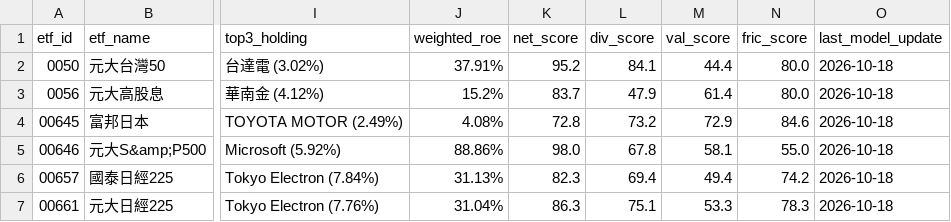
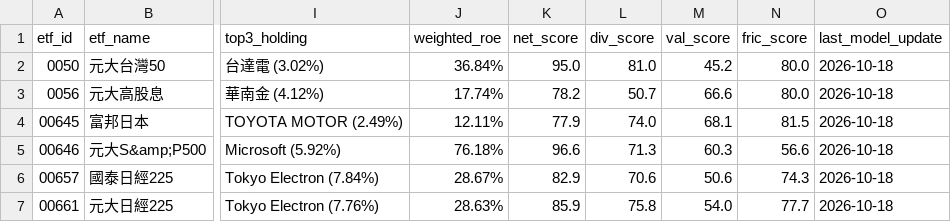
Before and after one commit to HachiTsai/Investment_Tracker, a CSV file: reports/etf_summary.csv, drawn as a sheet; only a part is shown, gaps mark what is left out; the diff covers the shown part only; the diff names each change by its address in the sheet, - before the commit and + after, or states it on an @@ line.

```diff
--- a/reports/etf_summary.csv
+++ b/reports/etf_summary.csv
-J2 (weighted_roe): 37.91%
+J2 (weighted_roe): 36.84%
-K2 (net_score): 95.2
+K2 (net_score): 95.0
-L2 (div_score): 84.1
+L2 (div_score): 81.0
-M2 (val_score): 44.4
+M2 (val_score): 45.2
-J3 (weighted_roe): 15.2%
+J3 (weighted_roe): 17.74%
-K3 (net_score): 83.7
+K3 (net_score): 78.2
-L3 (div_score): 47.9
+L3 (div_score): 50.7
-M3 (val_score): 61.4
+M3 (val_score): 66.6
-J4 (weighted_roe): 4.08%
+J4 (weighted_roe): 12.11%
-K4 (net_score): 72.8
+K4 (net_score): 77.9
-L4 (div_score): 73.2
+L4 (div_score): 74.0
-M4 (val_score): 72.9
+M4 (val_score): 68.1
-N4 (fric_score): 84.6
+N4 (fric_score): 81.5
-J5 (weighted_roe): 88.86%
+J5 (weighted_roe): 76.18%
-K5 (net_score): 98.0
+K5 (net_score): 96.6
-L5 (div_score): 67.8
+L5 (div_score): 71.3
-M5 (val_score): 58.1
+M5 (val_score): 60.3
-N5 (fric_score): 55.0
+N5 (fric_score): 56.6
-J6 (weighted_roe): 31.13%
+J6 (weighted_roe): 28.67%
-K6 (net_score): 82.3
+K6 (net_score): 82.9
-L6 (div_score): 69.4
+L6 (div_score): 70.6
-M6 (val_score): 49.4
+M6 (val_score): 50.6
-N6 (fric_score): 74.2
+N6 (fric_score): 74.3
-J7 (weighted_roe): 31.04%
+J7 (weighted_roe): 28.63%
-K7 (net_score): 86.3
+K7 (net_score): 85.9
-L7 (div_score): 75.1
+L7 (div_score): 75.8
-M7 (val_score): 53.3
+M7 (val_score): 54.0
-N7 (fric_score): 78.3
+N7 (fric_score): 77.7
```
Also changed, not shown: 64 edited cells elsewhere in this file, reports/etf_constituents.csv, 2 other files.
